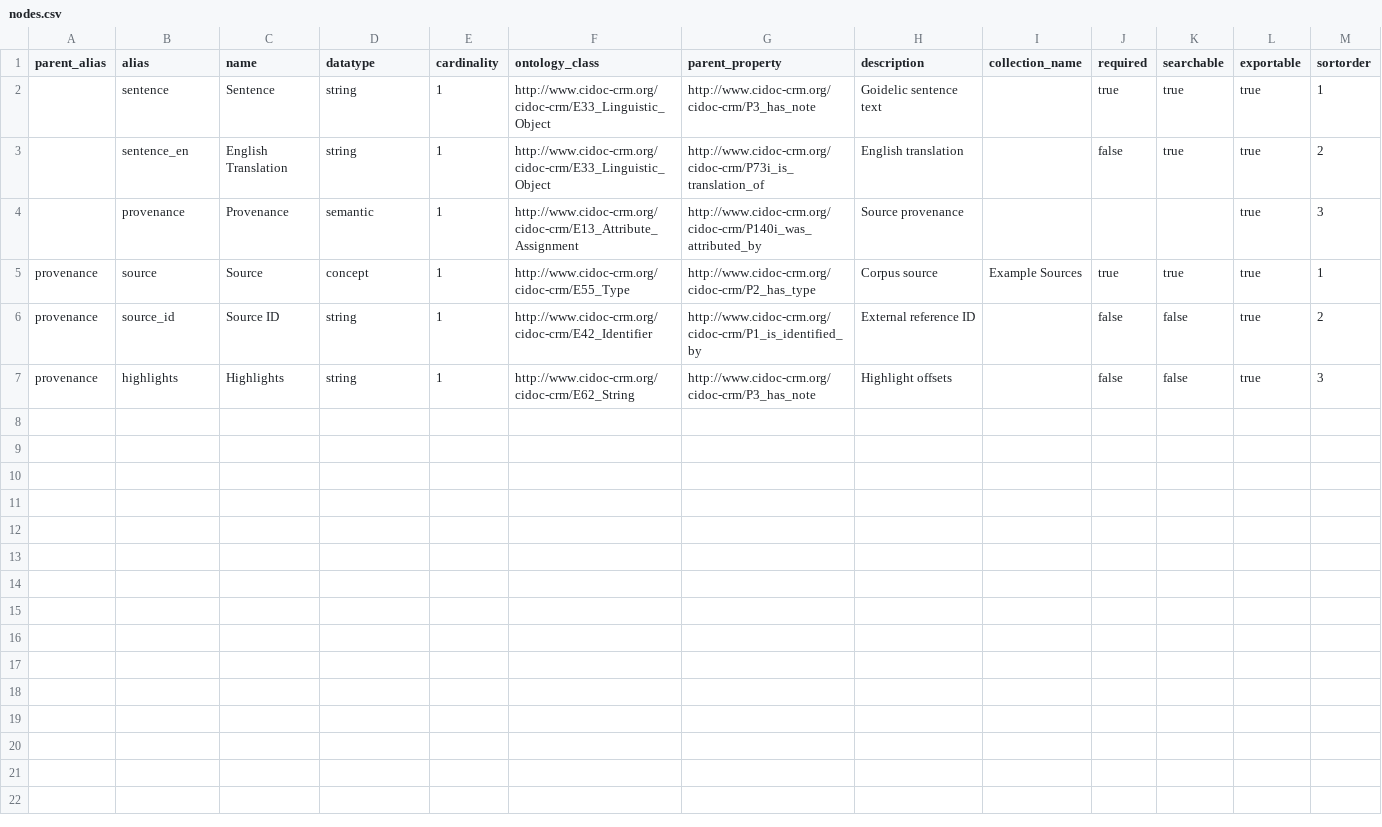
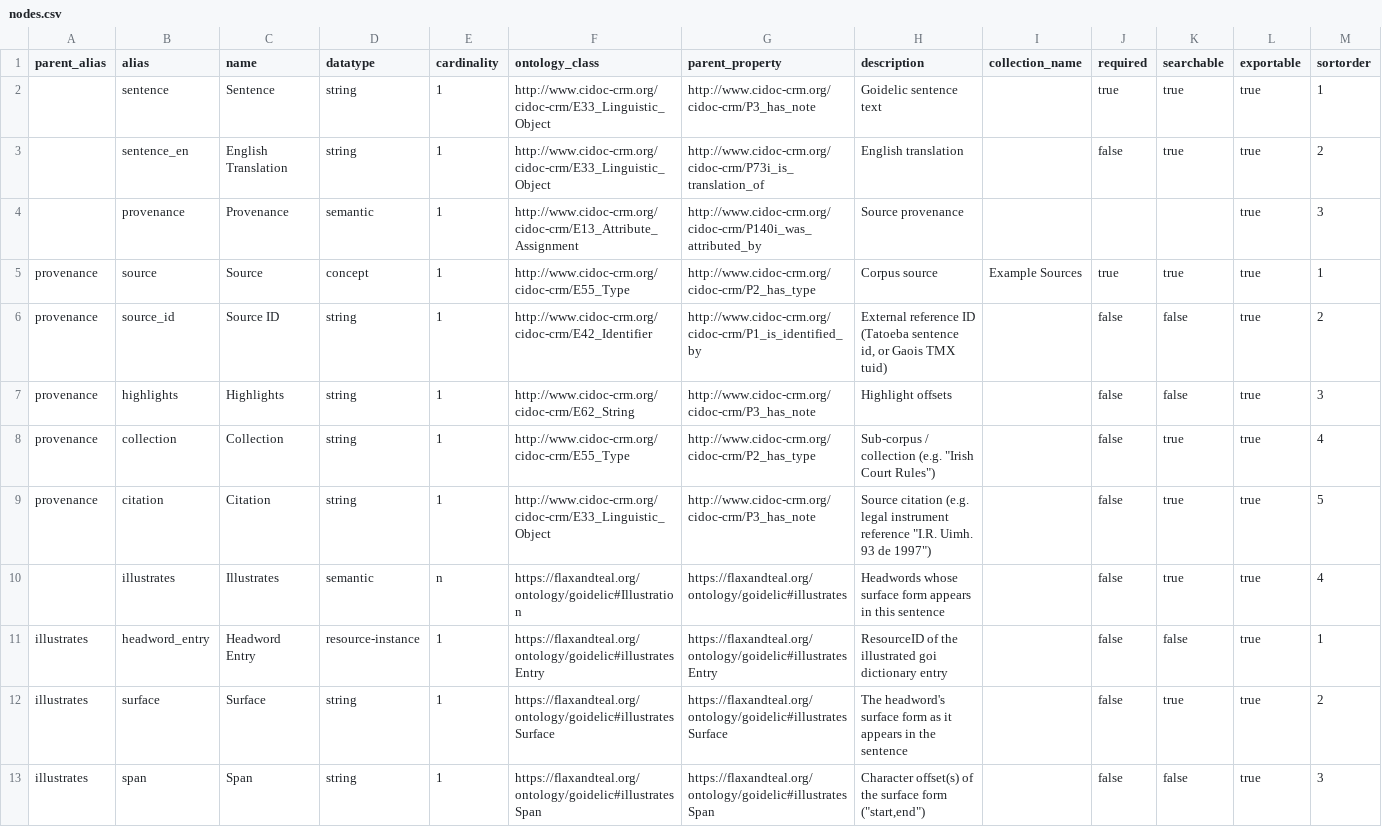
Before and after one commit to flaxandteal/greasan, a CSV file: models/external_example/nodes.csv, drawn as a sheet.

```diff
--- a/models/external_example/nodes.csv
+++ b/models/external_example/nodes.csv
@@ -5,3 +5,9 @@ parent_alias,alias,name,datatype,cardinality,ontology_class,parent_property,desc
 provenance,source,Source,concept,1,http://www.cidoc-crm.org/cidoc-crm/E55_Type,http://www.cidoc-crm.org/cidoc-crm/P2_has_type,Corpus source,Example Sources,true,true,true,1
-provenance,source_id,Source ID,string,1,http://www.cidoc-crm.org/cidoc-crm/E42_Identifier,http://www.cidoc-crm.org/cidoc-crm/P1_is_identified_by,External reference ID,,false,false,true,2
+provenance,source_id,Source ID,string,1,http://www.cidoc-crm.org/cidoc-crm/E42_Identifier,http://www.cidoc-crm.org/cidoc-crm/P1_is_identified_by,"External reference ID (Tatoeba sentence id, or Gaois TMX tuid)",,false,false,true,2
 provenance,highlights,Highlights,string,1,http://www.cidoc-crm.org/cidoc-crm/E62_String,http://www.cidoc-crm.org/cidoc-crm/P3_has_note,Highlight offsets,,false,false,true,3
+provenance,collection,Collection,string,1,http://www.cidoc-crm.org/cidoc-crm/E55_Type,http://www.cidoc-crm.org/cidoc-crm/P2_has_type,"Sub-corpus / collection (e.g. ""Irish Court Rules"")",,false,true,true,4
+provenance,citation,Citation,string,1,http://www.cidoc-crm.org/cidoc-crm/E33_Linguistic_Object,http://www.cidoc-crm.org/cidoc-crm/P3_has_note,"Source citation (e.g. legal instrument reference ""I.R. Uimh. 93 de 1997"")",,false,true,true,5
+,illustrates,Illustrates,semantic,n,https://flaxandteal.org/ontology/goidelic#Illustration,https://flaxandteal.org/ontology/goidelic#illustrates,Headwords whose surface form appears in this sentence,,false,true,true,4
+illustrates,headword_entry,Headword Entry,resource-instance,1,https://flaxandteal.org/ontology/goidelic#illustratesEntry,https://flaxandteal.org/ontology/goidelic#illustratesEntry,ResourceID of the illustrated goi dictionary entry,,false,false,true,1
+illustrates,surface,Surface,string,1,https://flaxandteal.org/ontology/goidelic#illustratesSurface,https://flaxandteal.org/ontology/goidelic#illustratesSurface,The headword's surface form as it appears in the sentence,,false,true,true,2
+illustrates,span,Span,string,1,https://flaxandteal.org/ontology/goidelic#illustratesSpan,https://flaxandteal.org/ontology/goidelic#illustratesSpan,"Character offset(s) of the surface form (""start,end"")",,false,false,true,3
```
Also changed, not shown: 11 other files.
